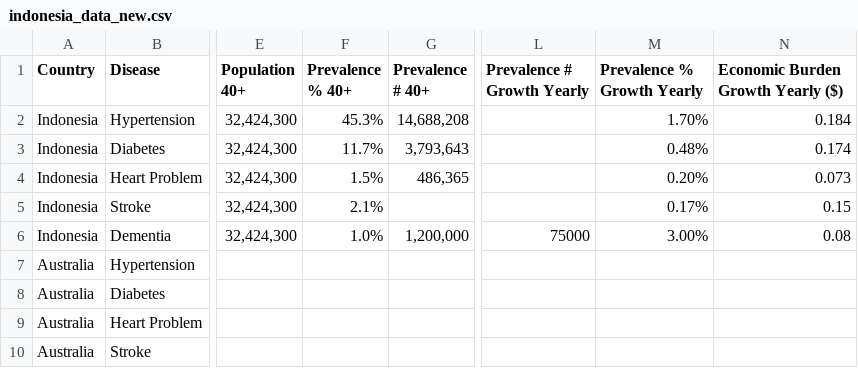
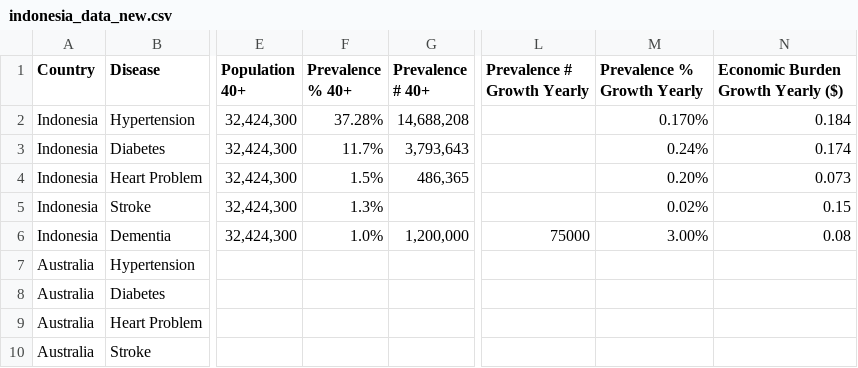
Before and after one commit to Gaia-Dental-Studio/GMed_Impact_Evaluation, a CSV file: indonesia_data_new.csv, drawn as a sheet; only a part is shown, gaps mark what is left out; the diff names each change by its address in the sheet, - before the commit and + after, or states it on an @@ line.

```diff
--- a/indonesia_data_new.csv
+++ b/indonesia_data_new.csv
-F2 (Prevalence % 40+): 45.3%
+F2 (Prevalence % 40+): 37.28%
-M2 (Prevalence % Growth Yearly): 1.70%
+M2 (Prevalence % Growth Yearly): 0.170%
-M3 (Prevalence % Growth Yearly): 0.48%
+M3 (Prevalence % Growth Yearly): 0.24%
-F5 (Prevalence % 40+): 2.1%
+F5 (Prevalence % 40+): 1.3%
-M5 (Prevalence % Growth Yearly): 0.17%
+M5 (Prevalence % Growth Yearly): 0.02%
```
Also changed, not shown: economic_burden_worldwide_total.csv, indonesia_ncd_economic_burden_cleaned.csv, 11 other files.
